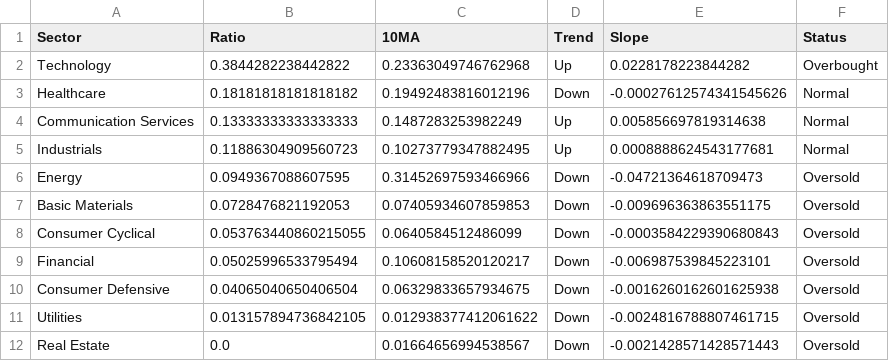
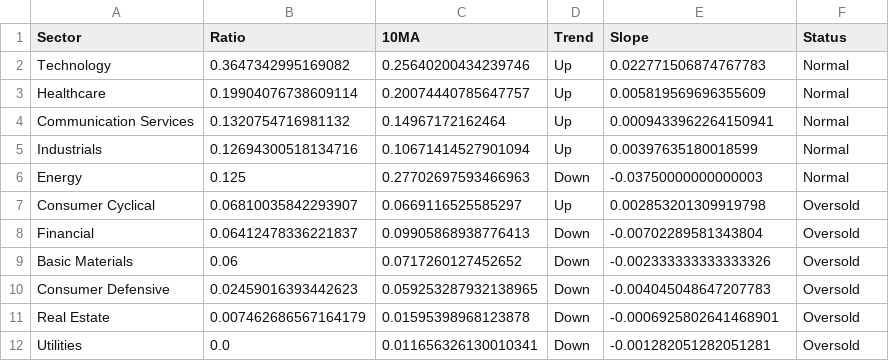
Before and after one commit to sydcurie/uptrend-dashboard, a CSV file: data/sector_summary.csv, drawn as a sheet.

```diff
--- a/data/sector_summary.csv
+++ b/data/sector_summary.csv
@@ -1,12 +1,12 @@
 Sector,Ratio,10MA,Trend,Slope,Status
-Technology,0.3844282238442822,0.23363049746762968,Up,0.0228178223844282,Overbought
-Healthcare,0.18181818181818182,0.19492483816012196,Down,-0.00027612574341545626,Normal
-Communication Services,0.13333333333333333,0.1487283253982249,Up,0.005856697819314638,Normal
-Industrials,0.11886304909560723,0.10273779347882495,Up,0.0008888624543177681,Normal
-Energy,0.0949367088607595,0.31452697593466966,Down,-0.04721364618709473,Oversold
-Basic Materials,0.0728476821192053,0.07405934607859853,Down,-0.009696363863551175,Oversold
-Consumer Cyclical,0.053763440860215055,0.0640584512486099,Down,-0.0003584229390680843,Oversold
-Financial,0.05025996533795494,0.10608158520120217,Down,-0.006987539845223101,Oversold
-Consumer Defensive,0.04065040650406504,0.06329833657934675,Down,-0.0016260162601625938,Oversold
-Utilities,0.013157894736842105,0.012938377412061622,Down,-0.0024816788807461715,Oversold
-Real Estate,0.0,0.01664656994538567,Down,-0.0021428571428571443,Oversold
+Technology,0.3647342995169082,0.25640200434239746,Up,0.022771506874767783,Normal
+Healthcare,0.19904076738609114,0.20074440785647757,Up,0.005819569696355609,Normal
+Communication Services,0.1320754716981132,0.14967172162464,Up,0.0009433962264150941,Normal
+Industrials,0.12694300518134716,0.10671414527901094,Up,0.00397635180018599,Normal
+Energy,0.125,0.27702697593466963,Down,-0.03750000000000003,Normal
+Consumer Cyclical,0.06810035842293907,0.0669116525585297,Up,0.002853201309919798,Oversold
+Financial,0.06412478336221837,0.09905868938776413,Down,-0.00702289581343804,Oversold
+Basic Materials,0.06,0.0717260127452652,Down,-0.002333333333333326,Oversold
+Consumer Defensive,0.02459016393442623,0.059253287932138965,Down,-0.004045048647207783,Oversold
+Real Estate,0.007462686567164179,0.01595398968123878,Down,-0.0006925802641468901,Oversold
+Utilities,0.0,0.011656326130010341,Down,-0.001282051282051281,Oversold
```
Also changed, not shown: data/industry_summary.csv, data/sector_dispersion.csv, 2 other files.
